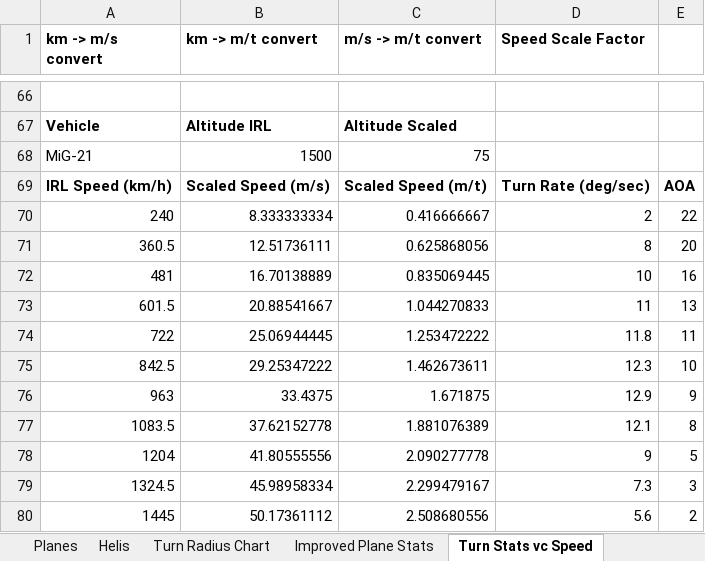
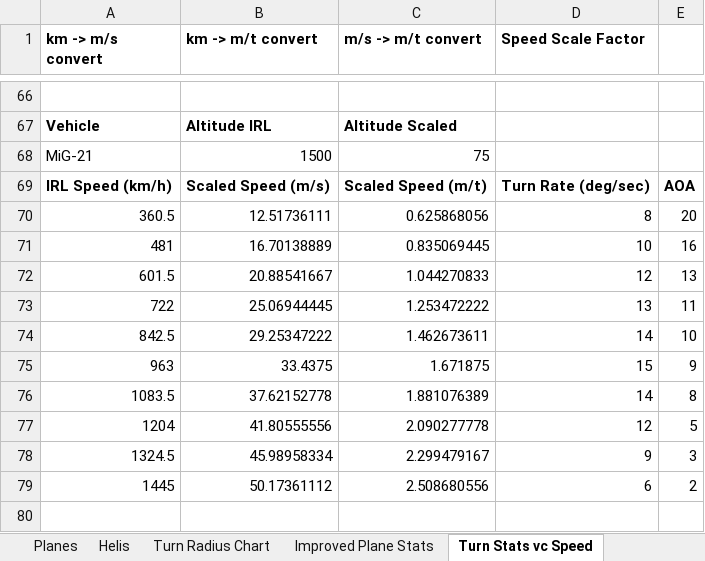
Before and after one commit to 1whohears/DiamondStarCombat, an Excel workbook: stat_graphs/Vehicle Stats.xlsx, sheet Turn Stats vc Speed, drawn as a sheet; only a part is shown, gaps mark what is left out; values as stored, in another font and other column widths than the file's, no borders; removed rows and columns are numbered as before the commit, all else as after; the diff names each change by its address in the sheet, - before the commit and + after, or states it on an @@ line.

Commit message:
modified felix physics stats

```diff
--- a/stat_graphs/Vehicle Stats.xlsx (sheet Turn Stats vc Speed)
+++ b/stat_graphs/Vehicle Stats.xlsx (sheet Turn Stats vc Speed)
-row 70: 240 | 8.333333334 | 0.416666667 | 2 | 22
-D72 (Speed Scale Factor): 11
+D72 (Speed Scale Factor): 12
-D73 (Speed Scale Factor): 11.8
+D73 (Speed Scale Factor): 13
-D74 (Speed Scale Factor): 12.3
+D74 (Speed Scale Factor): 14
-D75 (Speed Scale Factor): 12.9
+D75 (Speed Scale Factor): 15
-D76 (Speed Scale Factor): 12.1
+D76 (Speed Scale Factor): 14
-D77 (Speed Scale Factor): 9
+D77 (Speed Scale Factor): 12
-D78 (Speed Scale Factor): 7.3
+D78 (Speed Scale Factor): 9
-D79 (Speed Scale Factor): 5.6
+D79 (Speed Scale Factor): 6
```
Also changed, not shown: formulas that keep their value, 12 other files.
